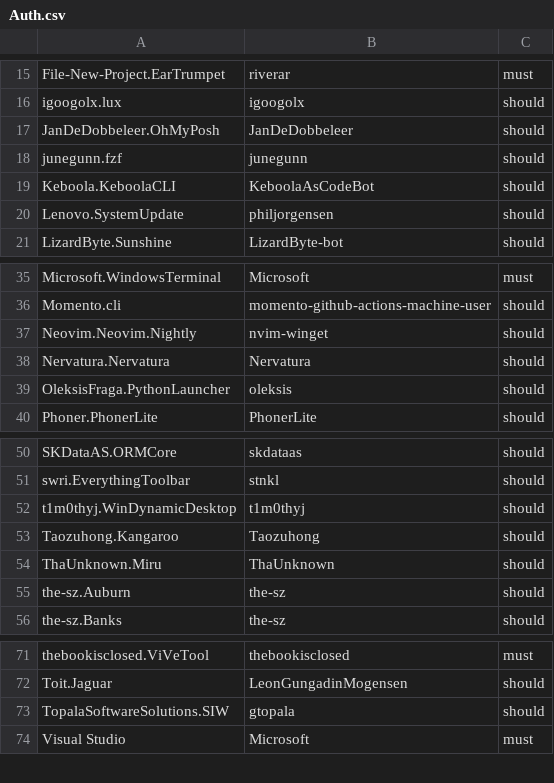
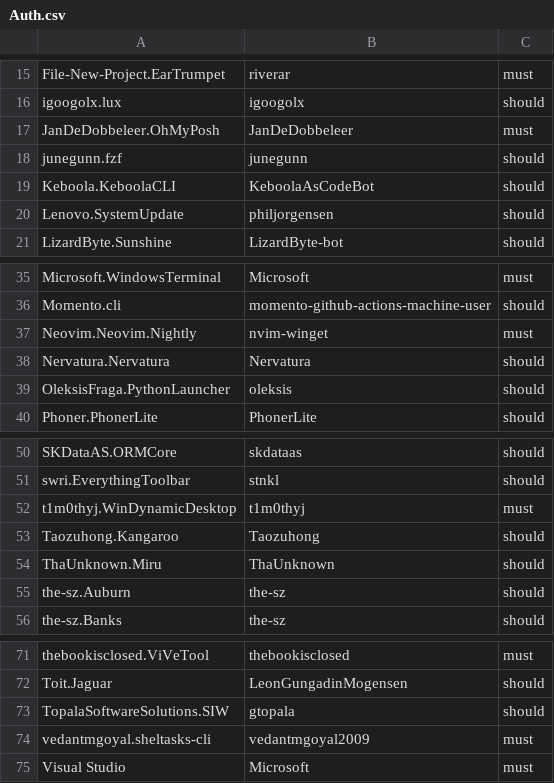
Before and after one commit to tigberfixes/winget-pkgs, a CSV file: Tools/Auth.csv, drawn as a sheet; only a part is shown, gaps mark what is left out.

Commit message:
Update Auth.csv (#136382)

```diff
--- a/Tools/Auth.csv
+++ b/Tools/Auth.csv
@@ -16,3 +16,3 @@ File-New-Project.EarTrumpet,riverar,must
 igoogolx.lux,igoogolx,should
-JanDeDobbeleer.OhMyPosh,JanDeDobbeleer,should
+JanDeDobbeleer.OhMyPosh,JanDeDobbeleer,must
 junegunn.fzf,junegunn,should
@@ -36,3 +36,3 @@ Microsoft.WindowsTerminal,Microsoft,must
 Momento.cli,momento-github-actions-machine-user,should
-Neovim.Neovim.Nightly,nvim-winget,should
+Neovim.Neovim.Nightly,nvim-winget,must
 Nervatura.Nervatura,Nervatura,should
@@ -51,3 +51,3 @@ SKDataAS.ORMCore,skdataas,should
 swri.EverythingToolbar,stnkl,should
-t1m0thyj.WinDynamicDesktop,t1m0thyj,should
+t1m0thyj.WinDynamicDesktop,t1m0thyj,must
 Taozuhong.Kangaroo,Taozuhong,should
@@ -73,2 +73,3 @@ Toit.Jaguar,LeonGungadinMogensen,should
 TopalaSoftwareSolutions.SIW,gtopala,should
+vedantmgoyal.sheltasks-cli,vedantmgoyal2009,must
 Visual Studio,Microsoft,must
```
